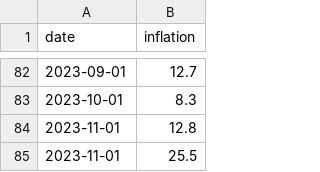
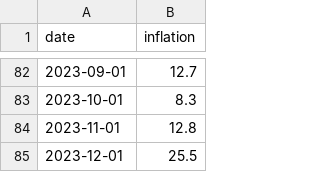
Before and after one commit to canovasjm/inflacion, a CSV file: inflation_data.csv, drawn as a sheet; only a part is shown, gaps mark what is left out.

Commit message:
Fix month

```diff
--- a/inflation_data.csv
+++ b/inflation_data.csv
@@ -84,2 +84,2 @@ date,inflation
 2023-11-01,12.8
-2023-11-01,25.5
+2023-12-01,25.5
```
